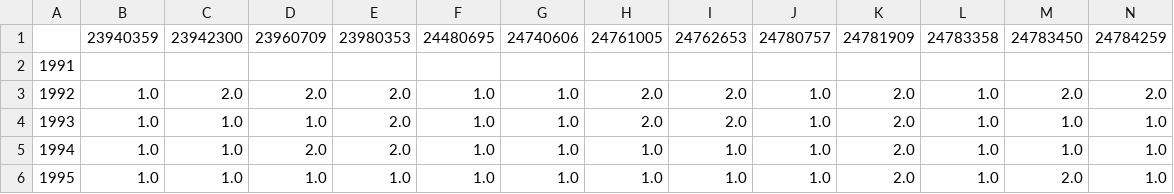
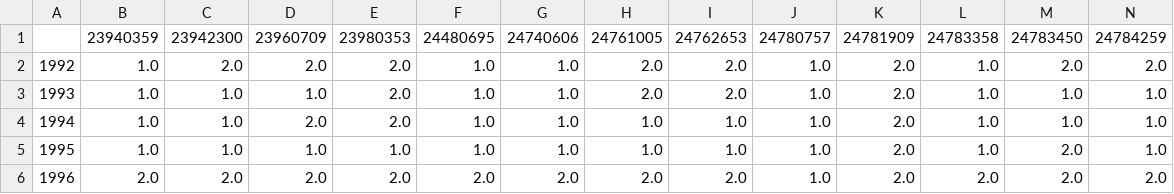
Before and after one commit to florianjehn/Simple-Catchments-Hesse, a CSV file: analyzing/type_simple_complex.csv, drawn as a sheet; only a part is shown; the shorter side is filled out with more unchanged rows; rows hold the shown columns only; the diff names each change by its address in the sheet, - before the commit and + after, or states it on an @@ line.

Commit message:
Update type_simple_complex.csv

```diff
--- a/analyzing/type_simple_complex.csv
+++ b/analyzing/type_simple_complex.csv
-row 2: 1991
```
